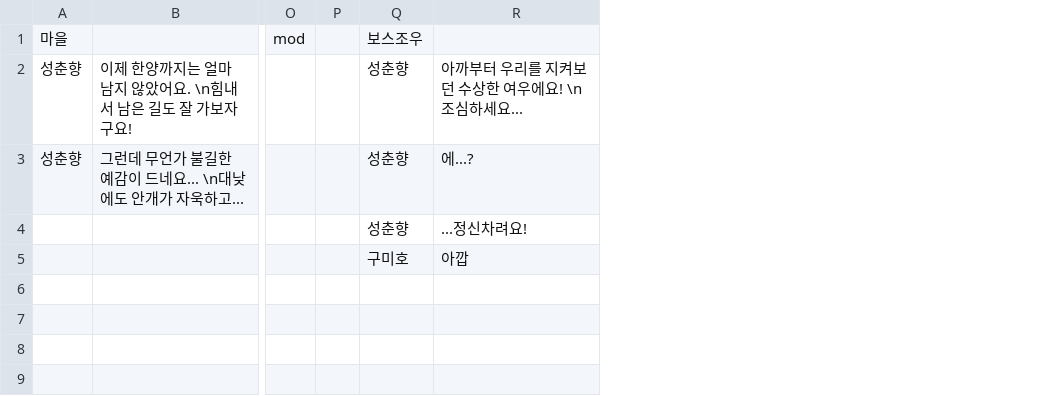
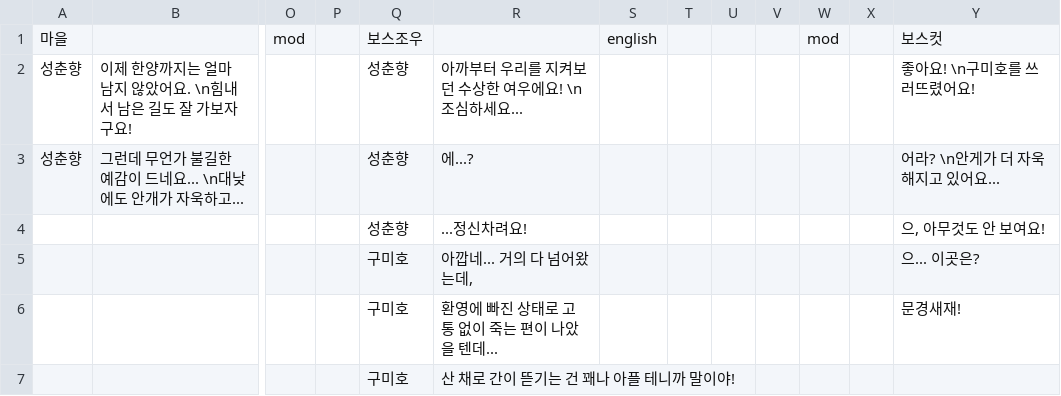
Before and after one commit to ProjPastExam/PastExamFile, a CSV file: 과거시험 시제/Seonbi/datafiles/dialogueData/st05Cs.csv, drawn as a sheet; only a part is shown, gaps mark what is left out; rows hold the shown columns only; the diff names each change by its address in the sheet, - before the commit and + after, or states it on an @@ line.

```diff
--- a/과거시험 시제/Seonbi/datafiles/dialogueData/st05Cs.csv
+++ b/과거시험 시제/Seonbi/datafiles/dialogueData/st05Cs.csv
+column S, row 1: english
+column T, empty
+column U, empty
+column V, empty
+column W, row 1: mod
+column X, empty
+column Y, rows 1-6: 보스컷 | 좋아요! \n구미호를 쓰러뜨렸어요! | 어라? \n안게가 더 자욱해지고 있어요... | 으, 아무것도 안 보여요! | 으... 이곳은? | 문경새재!
-R5: 아깝
+R5: 아깝네... 거의 다 넘어왔는데,
-Q6: (empty)
+Q6: 구미호
-R6: (empty)
+R6: 환영에 빠진 상태로 고통 없이 죽는 편이 나았을 텐데...
+row 7:  |  |  |  | 구미호 | 산 채로 간이 뜯기는 건 꽤나 아플 테니까 말이야!
```
Also changed, not shown: 55 other files.
